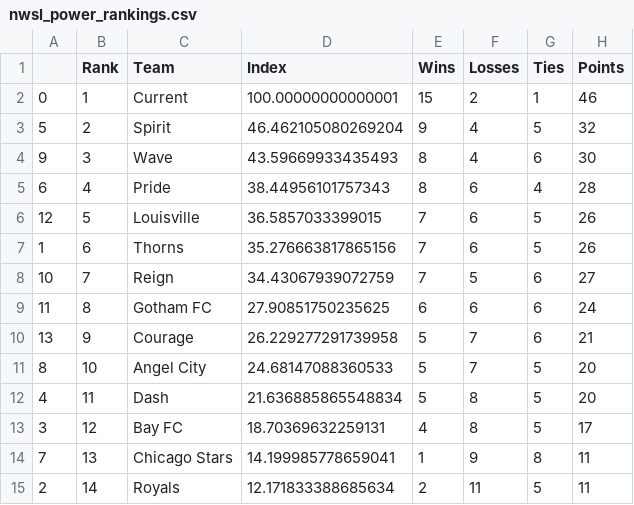
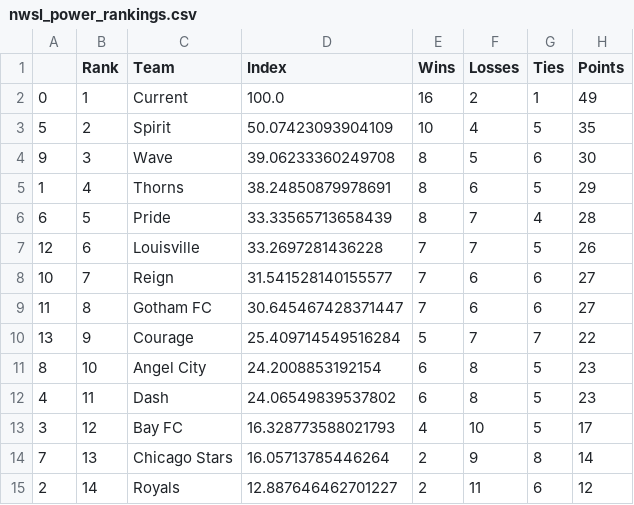
Before and after one commit to jmn5/powerRankCSVFiles, a CSV file: nwsl_power_rankings.csv, drawn as a sheet.

```diff
--- a/nwsl_power_rankings.csv
+++ b/nwsl_power_rankings.csv
@@ -1,15 +1,15 @@
 ,Rank,Team,Index,Wins,Losses,Ties,Points
-0,1,Current,100.00000000000001,15,2,1,46
-5,2,Spirit,46.462105080269204,9,4,5,32
-9,3,Wave,43.59669933435493,8,4,6,30
-6,4,Pride,38.44956101757343,8,6,4,28
-12,5,Louisville,36.5857033399015,7,6,5,26
-1,6,Thorns,35.276663817865156,7,6,5,26
-10,7,Reign,34.43067939072759,7,5,6,27
-11,8,Gotham FC,27.90851750235625,6,6,6,24
-13,9,Courage,26.229277291739958,5,7,6,21
-8,10,Angel City,24.68147088360533,5,7,5,20
-4,11,Dash,21.636885865548834,5,8,5,20
-3,12,Bay FC,18.70369632259131,4,8,5,17
-7,13,Chicago Stars,14.199985778659041,1,9,8,11
-2,14,Royals,12.171833388685634,2,11,5,11
+0,1,Current,100.0,16,2,1,49
+5,2,Spirit,50.07423093904109,10,4,5,35
+9,3,Wave,39.06233360249708,8,5,6,30
+1,4,Thorns,38.24850879978691,8,6,5,29
+6,5,Pride,33.33565713658439,8,7,4,28
+12,6,Louisville,33.2697281436228,7,7,5,26
+10,7,Reign,31.541528140155577,7,6,6,27
+11,8,Gotham FC,30.645467428371447,7,6,6,27
+13,9,Courage,25.409714549516284,5,7,7,22
+8,10,Angel City,24.2008853192154,6,8,5,23
+4,11,Dash,24.06549839537802,6,8,5,23
+3,12,Bay FC,16.328773588021793,4,10,5,17
+7,13,Chicago Stars,16.05713785446264,2,9,8,14
+2,14,Royals,12.887646462701227,2,11,6,12
```
Also changed, not shown: bundesliga_power_rankings.csv, ncaad1_power_rankings.csv, 9 other files.
